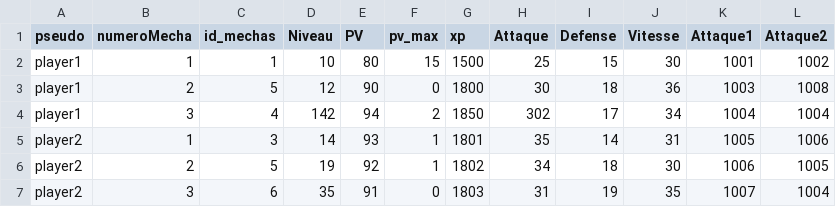
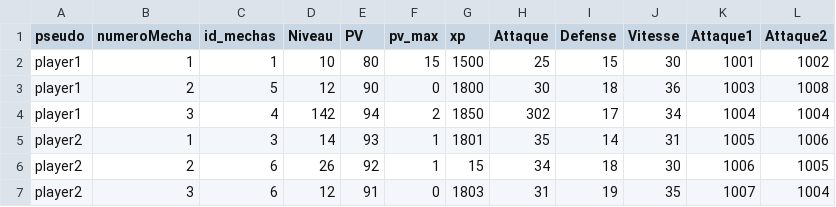
Before and after one commit to ThoomasKDS/Mechaquest, a CSV file: save/infomechas.csv, drawn as a sheet.

Commit message:
Evolution mechas

```diff
--- a/save/infomechas.csv
+++ b/save/infomechas.csv
@@ -5,3 +5,3 @@ player1,3,4,142,94,2,1850,302,17,34,1004,1004
 player2,1,3,14,93,1,1801,35,14,31,1005,1006
-player2,2,5,19,92,1,1802,34,18,30,1006,1005
-player2,3,6,35,91,0,1803,31,19,35,1007,1004
+player2,2,6,26,92,1,15,34,18,30,1006,1005
+player2,3,6,12,91,0,1803,31,19,35,1007,1004
```
Also changed, not shown: save/listeMechas.csv, 4 other files.
